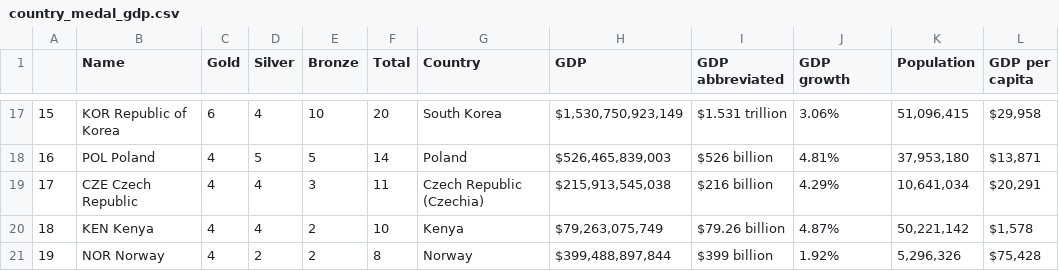
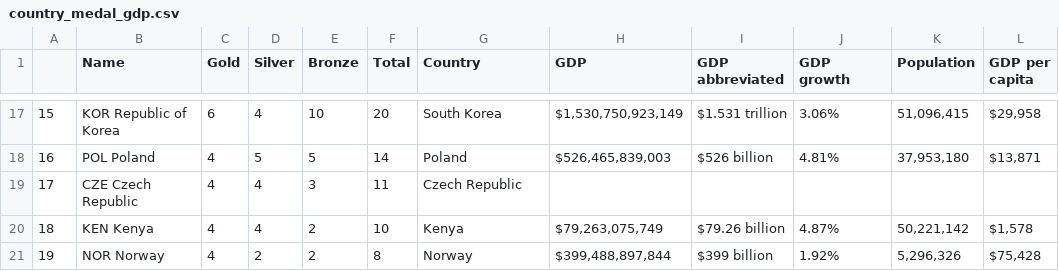
Before and after one commit to hyunsukr/DS5100-Final, a CSV file: data/country_medal_gdp.csv, drawn as a sheet; only a part is shown, gaps mark what is left out.

Commit message:
add history and historical gdp data

```diff
--- a/data/country_medal_gdp.csv
+++ b/data/country_medal_gdp.csv
@@ -18,3 +18,3 @@
 16,POL Poland,4,5,5,14,Poland,"$526,465,839,003",$526 billion,4.81%,"37,953,180","$13,871"
-17,CZE Czech Republic,4,4,3,11,Czech Republic (Czechia),"$215,913,545,038",$216 billion,4.29%,"10,641,034","$20,291"
+17,CZE Czech Republic,4,4,3,11,Czech Republic,,,,,
 18,KEN Kenya,4,4,2,10,Kenya,"$79,263,075,749",$79.26 billion,4.87%,"50,221,142","$1,578"
```
Also changed, not shown: data/final_olympic_cont.csv, data/teams_country_gdp.csv, 8 other files.
